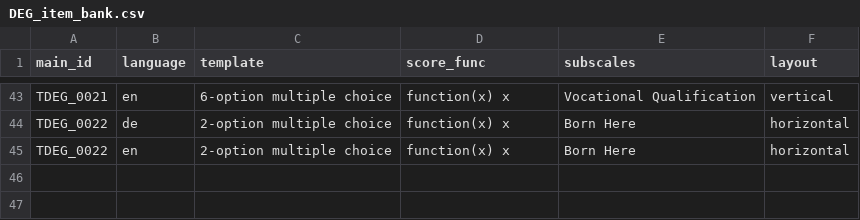
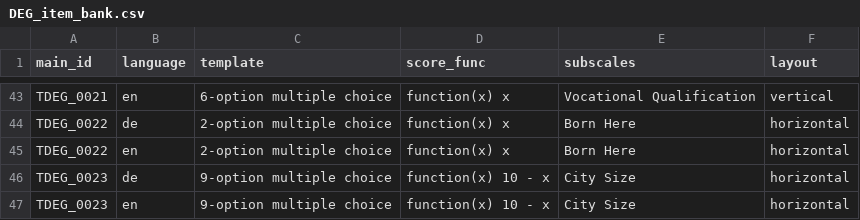
Before and after one commit to klausfrieler/psyquest, a CSV file: data_raw/item_banks/DEG_item_bank.csv, drawn as a sheet; only a part is shown, gaps mark what is left out; the diff names each change by its address in the sheet, - before the commit and + after, or states it on an @@ line.

```diff
--- a/data_raw/item_banks/DEG_item_bank.csv
+++ b/data_raw/item_banks/DEG_item_bank.csv
+row 46: TDEG_0023 | de | 9-option multiple choice | function(x) 10 - x | City Size | horizontal
+row 47: TDEG_0023 | en | 9-option multiple choice | function(x) 10 - x | City Size | horizontal
```
Also changed, not shown: data_raw/dicts/DEG_dict.csv, data_raw/dicts/PNS_dict.csv, 12 other files.
